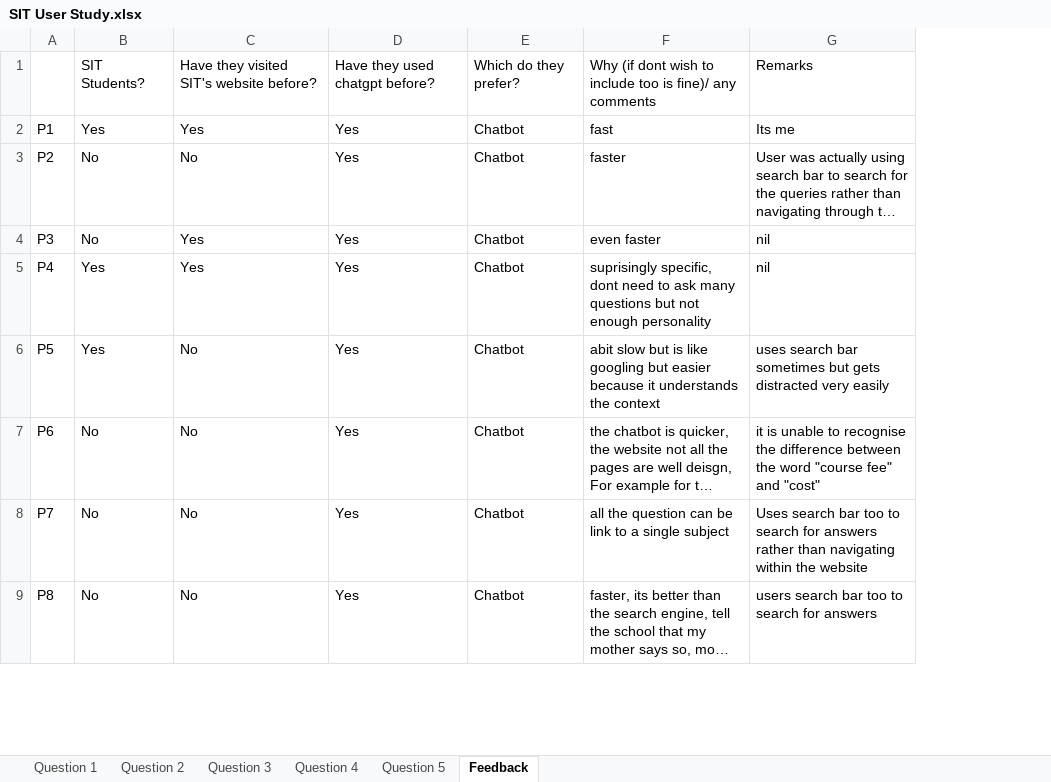
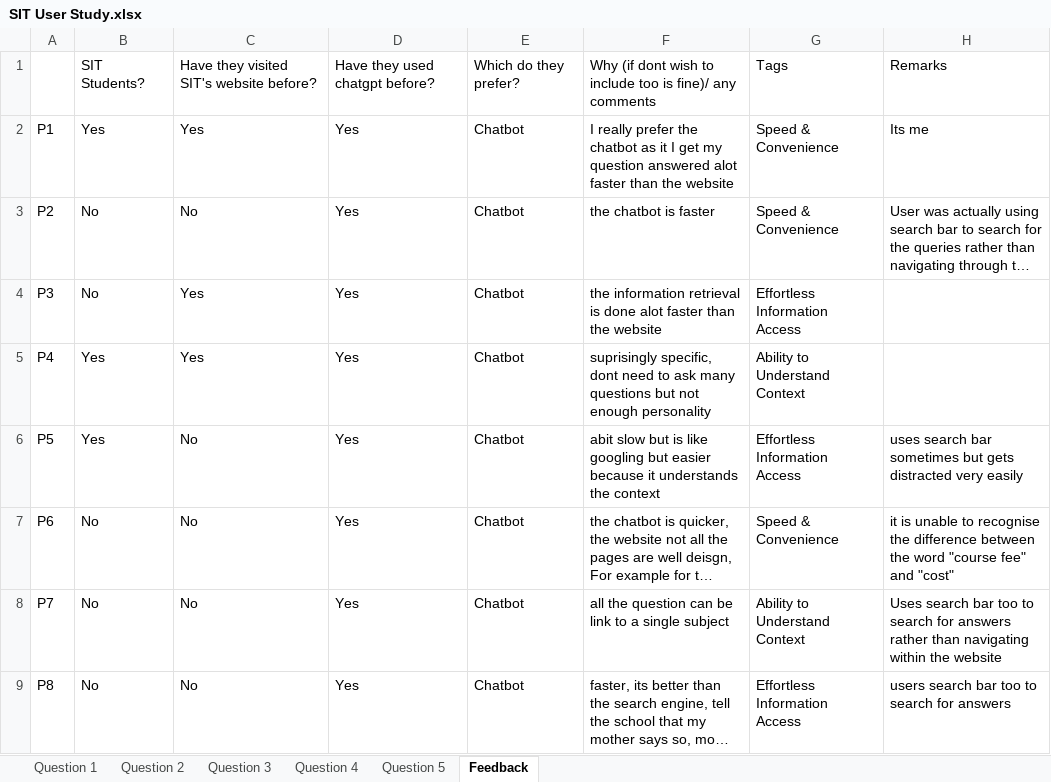
Before and after one commit to KrispyNoodles/SIT_Chatbot, an Excel workbook: assets/SIT User Study.xlsx, sheet Feedback, drawn as a sheet; only a part is shown; long unchanged cells end in …; values as stored, in another font and other column widths than the file's, no cell formats; addresses are those after the commit; the diff covers the shown part only; the diff names each change by its address in the sheet, - before the commit and + after, or states it on an @@ line.

Commit message:
added more viz and edited data

```diff
--- a/assets/SIT User Study.xlsx (sheet Feedback)
+++ b/assets/SIT User Study.xlsx (sheet Feedback)
+column G, rows 1-9: Tags | Speed & Convenience | Speed & Convenience | Effortless Information Access | Ability to Understand Context | Effortless Information Access | Speed & Convenience | Ability to Understand Context | Effortless Information Access
-F2: fast
+F2: I really prefer the chatbot as it I get my question answered alot faster than the website
-F3: faster
+F3: the chatbot is faster
-F4: even faster
+F4: the information retrieval is done alot faster than the website
-H4:H5: nil
+H4:H5: (empty)
```
Also changed, not shown: 7 added rows and 5 edited cells elsewhere in this sheet, cell formats, 8 other files.
